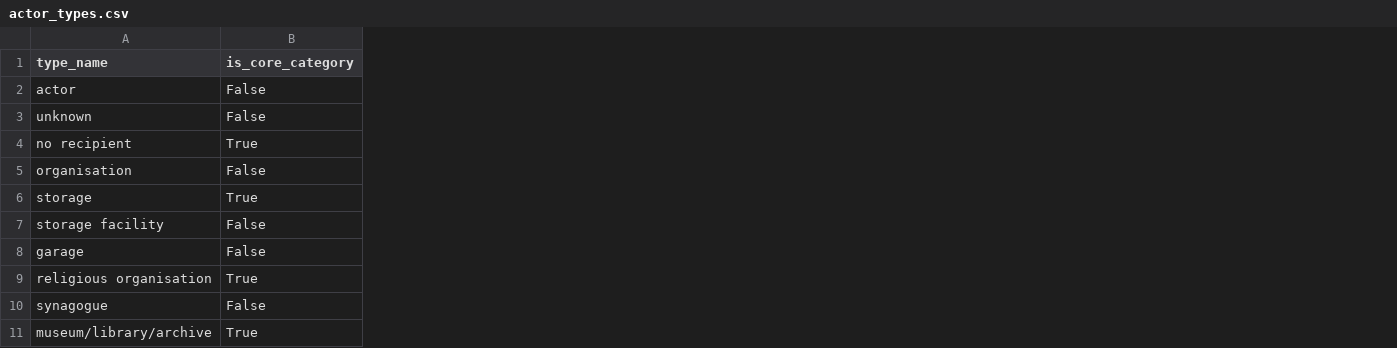
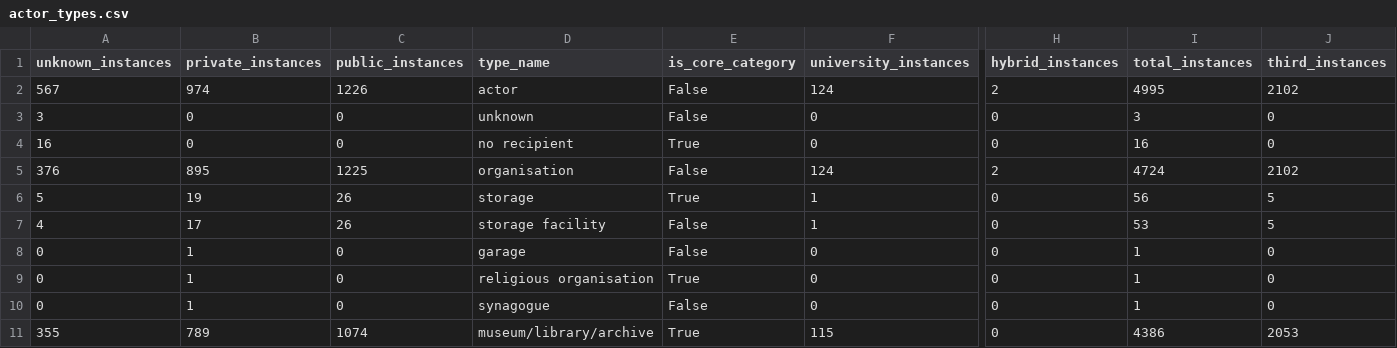
Before and after one commit to Birkbeck/museum-object-flows, a CSV file: data/query_results/actor_types.csv, drawn as a sheet; only a part is shown, gaps mark what is left out; the diff names each change by its address in the sheet, - before the commit and + after, or states it on an @@ line.

Commit message:
automatically order actor sector/type

```diff
--- a/data/query_results/actor_types.csv
+++ b/data/query_results/actor_types.csv
+column A (unknown_instances), rows 2-11: 567 | 3 | 16 | 376 | 5 | 4 | 0 | 0 | 0 | 355
+column B (private_instances), rows 2-11: 974 | 0 | 0 | 895 | 19 | 17 | 1 | 1 | 1 | 789
+column C (public_instances), rows 2-11: 1226 | 0 | 0 | 1225 | 26 | 26 | 0 | 0 | 0 | 1074
+column F (university_instances), rows 2-11: 124 | 0 | 0 | 124 | 1 | 1 | 0 | 0 | 0 | 115
+column H (hybrid_instances), rows 2-11: 2 | 0 | 0 | 2 | 0 | 0 | 0 | 0 | 0 | 0
+column I (total_instances), rows 2-11: 4995 | 3 | 16 | 4724 | 56 | 53 | 1 | 1 | 1 | 4386
+column J (third_instances), rows 2-11: 2102 | 0 | 0 | 2102 | 5 | 5 | 0 | 0 | 0 | 2053
```
Also changed, not shown: shiny/mappingmuseums/data/query_results/actor_types.csv, 5 other files.
